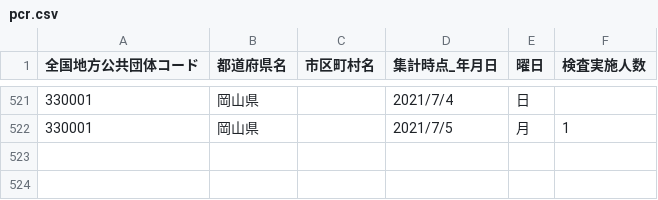
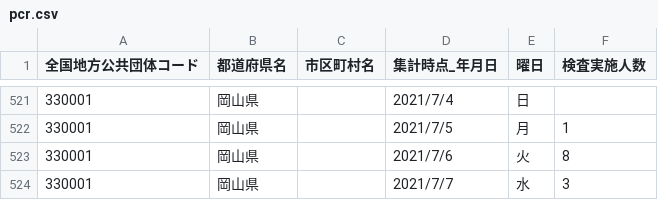
Before and after one commit to tsuyama-craft/covid-19, a CSV file: docs/data/pcr.csv, drawn as a sheet; only a part is shown, gaps mark what is left out.

Commit message:
Update csv

```diff
--- a/docs/data/pcr.csv
+++ b/docs/data/pcr.csv
@@ -522 +522,3 @@
 330001,岡山県,,2021/7/5,月,1,,
+330001,岡山県,,2021/7/6,火,8,,
+330001,岡山県,,2021/7/7,水,3,,
```
